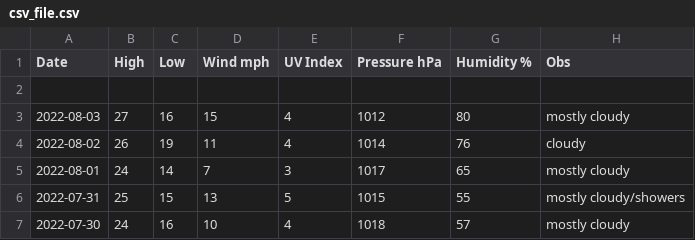
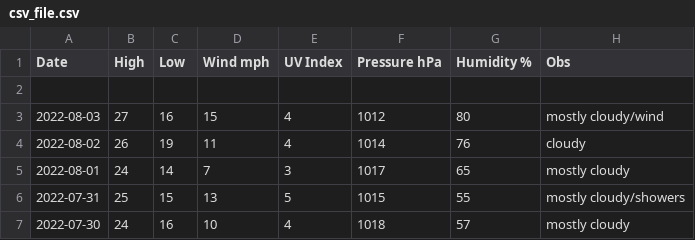
Before and after one commit to tu2/os_specific, a CSV file: linux/csv_file.csv, drawn as a sheet; only a part is shown.

Commit message:
Update csv_file.csv

```diff
--- a/linux/csv_file.csv
+++ b/linux/csv_file.csv
@@ -2,3 +2,3 @@ Date,High,Low,Wind mph,UV Index,Pressure hPa,Humidity %,Obs
 
-2022-08-03,27,16,15,4,1012,80,mostly cloudy
+2022-08-03,27,16,15,4,1012,80,mostly cloudy/wind
 2022-08-02,26,19,11,4,1014,76,cloudy
```
